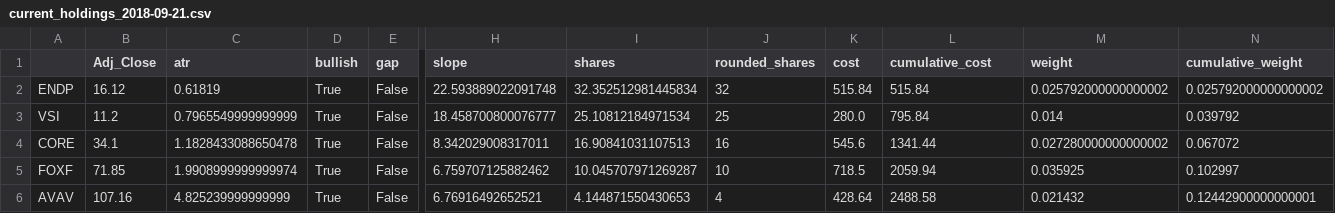
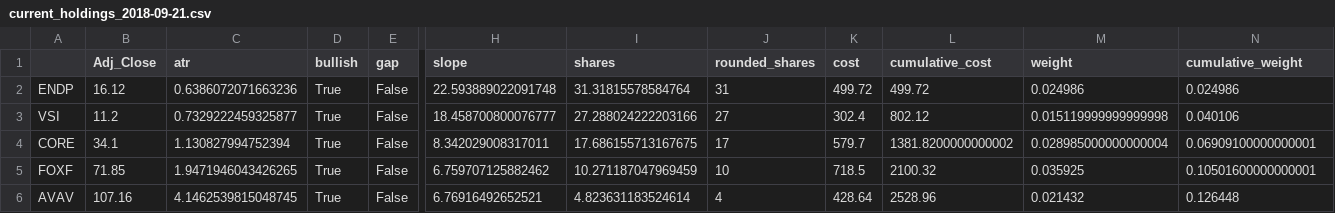
Before and after one commit to nateGeorge/stocks_on_the_move_strategy, a CSV file: current_holdings_2018-09-21.csv, drawn as a sheet; only a part is shown, gaps mark what is left out; the diff covers the shown part only; the diff names each change by its address in the sheet, - before the commit and + after, or states it on an @@ line.

```diff
--- a/current_holdings_2018-09-21.csv
+++ b/current_holdings_2018-09-21.csv
-C2 (atr): 0.61819
+C2 (atr): 0.6386072071663236
-I2 (shares): 32.352512981445834
+I2 (shares): 31.31815578584764
-J2 (rounded_shares): 32
+J2 (rounded_shares): 31
-K2 (cost): 515.84
+K2 (cost): 499.72
-L2 (cumulative_cost): 515.84
+L2 (cumulative_cost): 499.72
-M2 (weight): 0.025792000000000002
+M2 (weight): 0.024986
-N2 (cumulative_weight): 0.025792000000000002
+N2 (cumulative_weight): 0.024986
-C3 (atr): 0.7965549999999999
+C3 (atr): 0.7329222459325877
-I3 (shares): 25.10812184971534
+I3 (shares): 27.288024222203166
-J3 (rounded_shares): 25
+J3 (rounded_shares): 27
-K3 (cost): 280.0
+K3 (cost): 302.4
-L3 (cumulative_cost): 795.84
+L3 (cumulative_cost): 802.12
-M3 (weight): 0.014
+M3 (weight): 0.015119999999999998
-N3 (cumulative_weight): 0.039792
+N3 (cumulative_weight): 0.040106
-C4 (atr): 1.1828433088650478
+C4 (atr): 1.130827994752394
-I4 (shares): 16.90841031107513
+I4 (shares): 17.686155713167675
-J4 (rounded_shares): 16
+J4 (rounded_shares): 17
-K4 (cost): 545.6
+K4 (cost): 579.7
-L4 (cumulative_cost): 1341.44
+L4 (cumulative_cost): 1381.8200000000002
-M4 (weight): 0.027280000000000002
+M4 (weight): 0.028985000000000004
-N4 (cumulative_weight): 0.067072
+N4 (cumulative_weight): 0.06909100000000001
-C5 (atr): 1.9908999999999974
+C5 (atr): 1.9471946043426265
-I5 (shares): 10.045707971269287
+I5 (shares): 10.271187047969459
-L5 (cumulative_cost): 2059.94
+L5 (cumulative_cost): 2100.32
-N5 (cumulative_weight): 0.102997
+N5 (cumulative_weight): 0.10501600000000001
-C6 (atr): 4.825239999999999
+C6 (atr): 4.1462539815048745
-I6 (shares): 4.144871550430653
+I6 (shares): 4.823631183524614
-L6 (cumulative_cost): 2488.58
+L6 (cumulative_cost): 2528.96
-N6 (cumulative_weight): 0.12442900000000001
+N6 (cumulative_weight): 0.126448
```
Also changed, not shown: 1 removed row and 153 edited cells elsewhere in this file, filtered_df_2018-09-21.csv, filtered_df_2018-09-24.csv, 4 other files.
